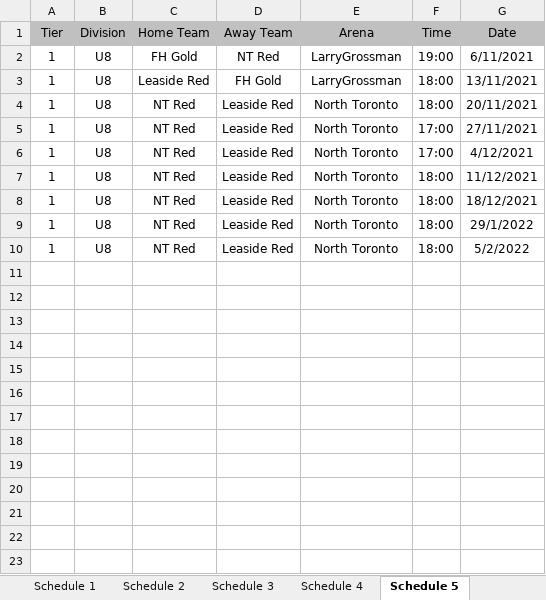
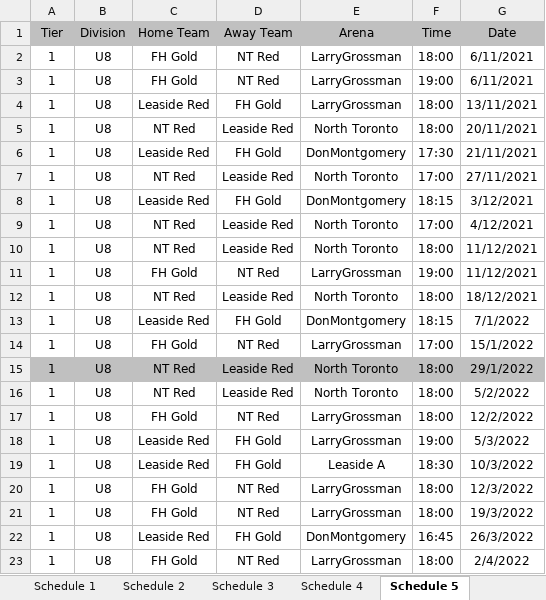
Before and after one commit to julian-carleton/Multi_variable_Sports_Scheduler, an Excel workbook: Output_Schedule.xlsx, sheet Schedule 5, drawn as a sheet; values as stored, in another font and other column widths than the file's, no borders; addresses are those after the commit; the diff names each change by its address in the sheet, - before the commit and + after, or states it on an @@ line.

```diff
--- a/Output_Schedule.xlsx (sheet Schedule 5)
+++ b/Output_Schedule.xlsx (sheet Schedule 5)
+row 2: 1 | U8 | FH Gold | NT Red | LarryGrossman | 18:00 | 6/11/2021
+row 6: 1 | U8 | Leaside Red | FH Gold | DonMontgomery | 17:30 | 21/11/2021
+row 8: 1 | U8 | Leaside Red | FH Gold | DonMontgomery | 18:15 | 3/12/2021
+row 11: 1 | U8 | FH Gold | NT Red | LarryGrossman | 19:00 | 11/12/2021
+row 13: 1 | U8 | Leaside Red | FH Gold | DonMontgomery | 18:15 | 7/1/2022
+row 14: 1 | U8 | FH Gold | NT Red | LarryGrossman | 17:00 | 15/1/2022
-A15:G15 fill: none
+A15:G15 fill: #C0C0C0
+row 17: 1 | U8 | FH Gold | NT Red | LarryGrossman | 18:00 | 12/2/2022
+row 18: 1 | U8 | Leaside Red | FH Gold | LarryGrossman | 19:00 | 5/3/2022
+row 19: 1 | U8 | Leaside Red | FH Gold | Leaside A | 18:30 | 10/3/2022
+row 20: 1 | U8 | FH Gold | NT Red | LarryGrossman | 18:00 | 12/3/2022
+row 21: 1 | U8 | FH Gold | NT Red | LarryGrossman | 18:00 | 19/3/2022
+row 22: 1 | U8 | Leaside Red | FH Gold | DonMontgomery | 16:45 | 26/3/2022
+row 23: 1 | U8 | FH Gold | NT Red | LarryGrossman | 18:00 | 2/4/2022
```
Also changed, not shown: sheet Schedule 11, sheet Schedule 6, sheet Schedule 9, sheet Schedule 1, sheet Schedule 3, sheet Schedule 7, 4 more sheets, 6 other files.
